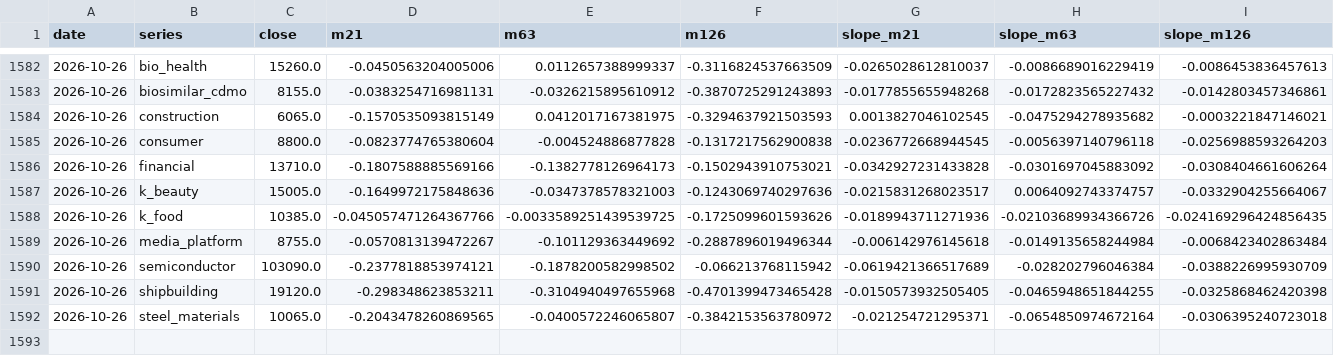
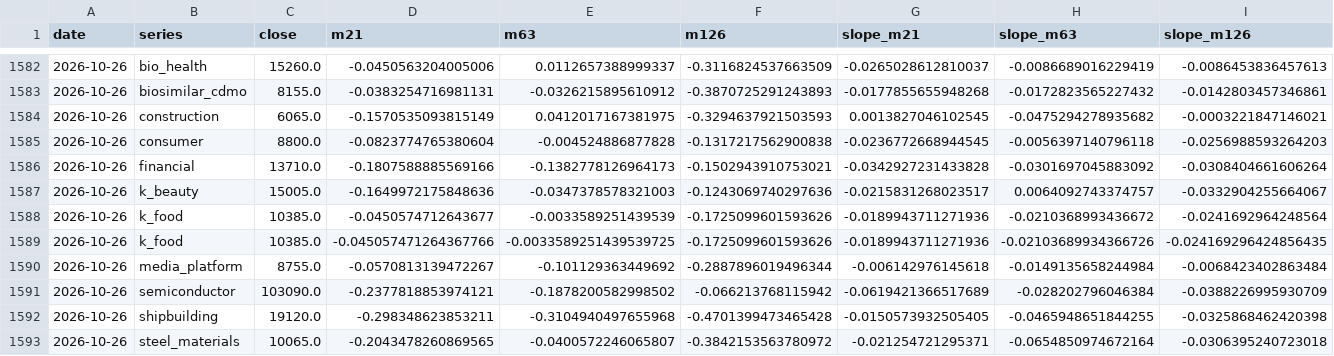
Before and after one commit to hyunsungkim73/HAA_Leader_Sector_System, a CSV file: data/derived/momentum_weekly.csv, drawn as a sheet; only a part is shown, gaps mark what is left out; rows hold the shown columns only; the diff names each change by its address in the sheet, - before the commit and + after, or states it on an @@ line.

```diff
--- a/data/derived/momentum_weekly.csv
+++ b/data/derived/momentum_weekly.csv
+row 1588: 2026-10-26 | k_food | 10385.0 | -0.0450574712643677 | -0.0033589251439539 | -0.1725099601593626 | -0.0189943711271936 | -0.0210368993436672 | -0.0241692964248564
```
Also changed, not shown: data/derived/relative_strength_weekly.csv, data/derived/tip_haa_weekly.csv, 20 other files.
